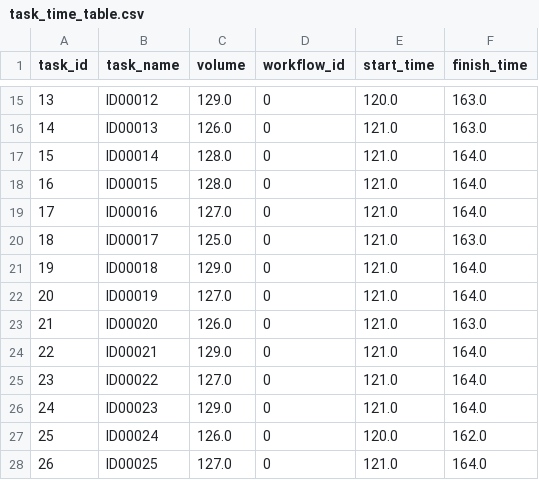
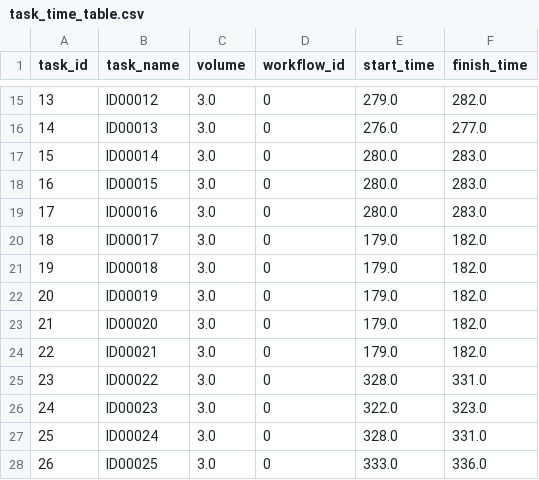
Before and after one commit to Sorran973/Scheduling-in-Workflow-as-a-Service, a CSV file: Output/task_time_table.csv, drawn as a sheet; only a part is shown, gaps mark what is left out; the diff covers the shown part only; the diff names each change by its address in the sheet, - before the commit and + after, or states it on an @@ line.

```diff
--- a/Output/task_time_table.csv
+++ b/Output/task_time_table.csv
-C15 (volume): 129.0
+C15 (volume): 3.0
-E15 (start_time): 120.0
+E15 (start_time): 279.0
-F15 (finish_time): 163.0
+F15 (finish_time): 282.0
-C16 (volume): 126.0
+C16 (volume): 3.0
-E16 (start_time): 121.0
+E16 (start_time): 276.0
-F16 (finish_time): 163.0
+F16 (finish_time): 277.0
-C17:C18 (volume): 128.0
+C17:C18 (volume): 3.0
-E17:E19 (start_time): 121.0
+E17:E19 (start_time): 280.0
-F17:F19 (finish_time): 164.0
+F17:F19 (finish_time): 283.0
-C19 (volume): 127.0
+C19 (volume): 3.0
-C20 (volume): 125.0
+C20 (volume): 3.0
-E20:E24 (start_time): 121.0
+E20:E24 (start_time): 179.0
-F20 (finish_time): 163.0
+F20 (finish_time): 182.0
-C21 (volume): 129.0
+C21 (volume): 3.0
-F21:F22 (finish_time): 164.0
+F21:F22 (finish_time): 182.0
-C22 (volume): 127.0
+C22 (volume): 3.0
-C23 (volume): 126.0
+C23 (volume): 3.0
-F23 (finish_time): 163.0
+F23 (finish_time): 182.0
-C24 (volume): 129.0
+C24 (volume): 3.0
-F24 (finish_time): 164.0
+F24 (finish_time): 182.0
-C25 (volume): 127.0
+C25 (volume): 3.0
-E25 (start_time): 121.0
+E25 (start_time): 328.0
-F25 (finish_time): 164.0
+F25 (finish_time): 331.0
-C26 (volume): 129.0
+C26 (volume): 3.0
-E26 (start_time): 121.0
+E26 (start_time): 322.0
-F26 (finish_time): 164.0
+F26 (finish_time): 323.0
-C27 (volume): 126.0
+C27 (volume): 3.0
-E27 (start_time): 120.0
+E27 (start_time): 328.0
-F27 (finish_time): 162.0
+F27 (finish_time): 331.0
-C28 (volume): 127.0
+C28 (volume): 3.0
-E28 (start_time): 121.0
+E28 (start_time): 333.0
-F28 (finish_time): 164.0
+F28 (finish_time): 336.0
```
Also changed, not shown: 3 removed rows, 102 edited cells and row numbers in column A elsewhere in this file, Output/transfer_size_table.csv, 20 other files.
